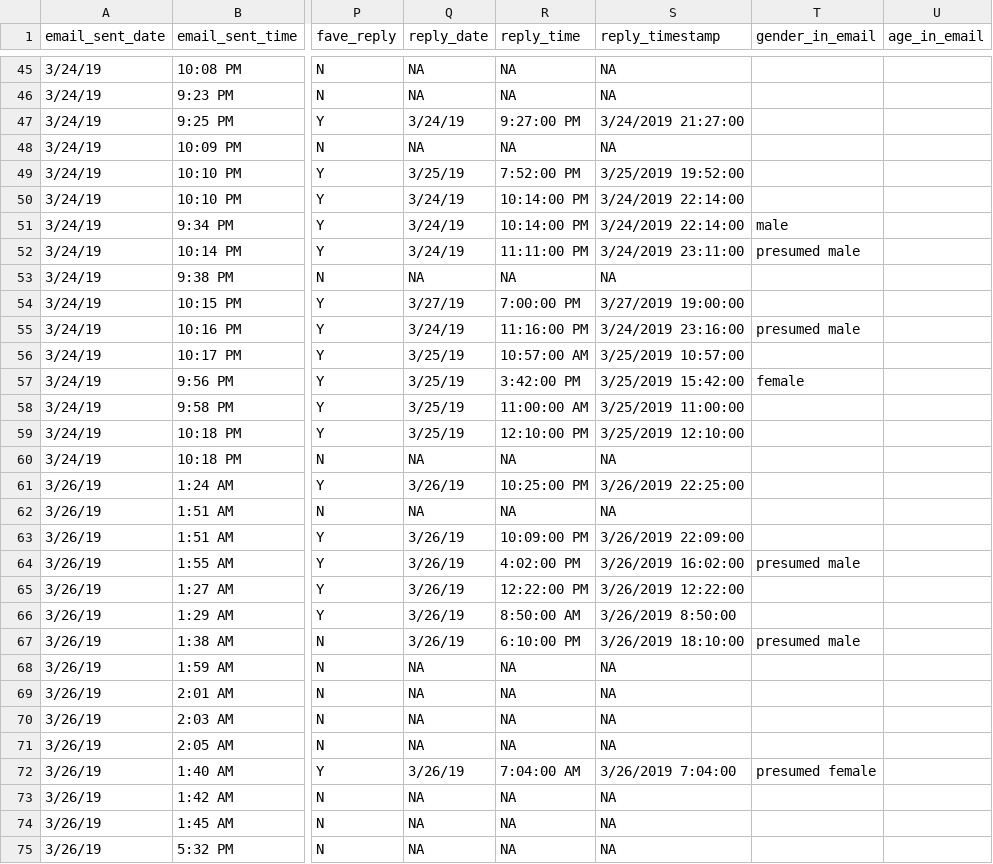
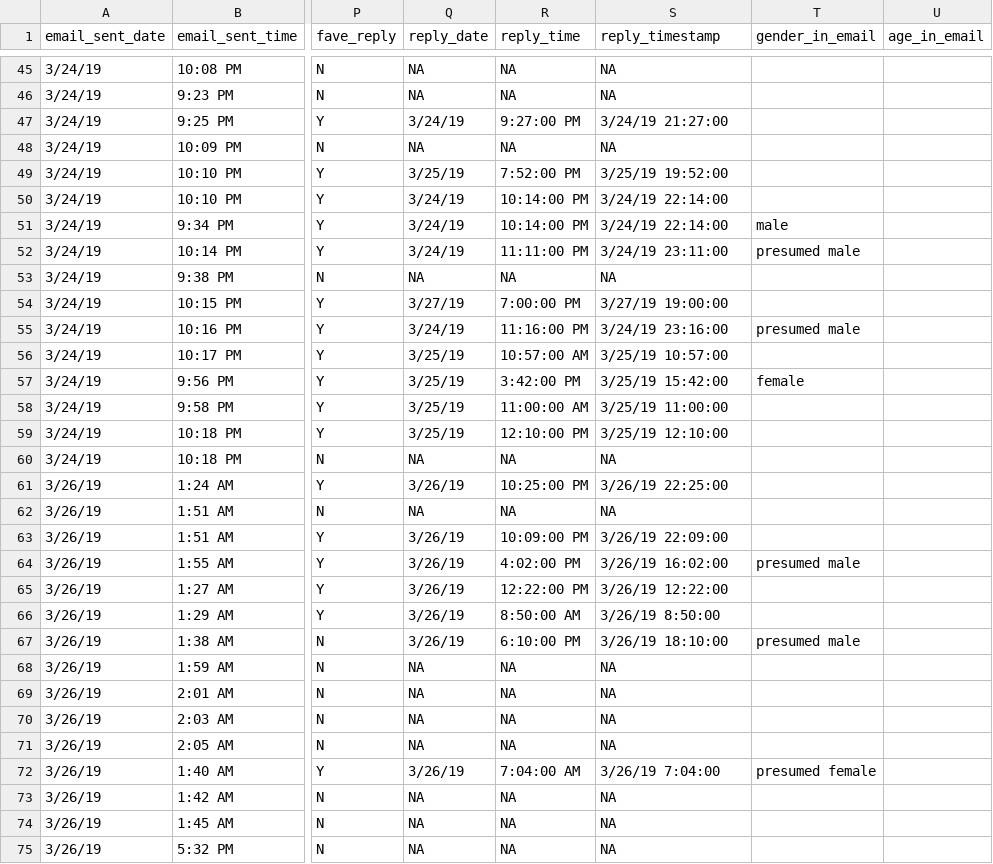
Before and after one commit to mpaluta/Craigslist_Experiment, a CSV file: craigslist.csv, drawn as a sheet; only a part is shown, gaps mark what is left out; the diff covers the shown part only; the diff names each change by its address in the sheet, - before the commit and + after, or states it on an @@ line.

Commit message:
fixed timestamp issue, added covariate to models

```diff
--- a/craigslist.csv
+++ b/craigslist.csv
-S47 (reply_timestamp): 3/24/2019 21:27:00
+S47 (reply_timestamp): 3/24/19 21:27:00
-S49 (reply_timestamp): 3/25/2019 19:52:00
+S49 (reply_timestamp): 3/25/19 19:52:00
-S50:S51 (reply_timestamp): 3/24/2019 22:14:00
+S50:S51 (reply_timestamp): 3/24/19 22:14:00
-S52 (reply_timestamp): 3/24/2019 23:11:00
+S52 (reply_timestamp): 3/24/19 23:11:00
-S54 (reply_timestamp): 3/27/2019 19:00:00
+S54 (reply_timestamp): 3/27/19 19:00:00
-S55 (reply_timestamp): 3/24/2019 23:16:00
+S55 (reply_timestamp): 3/24/19 23:16:00
-S56 (reply_timestamp): 3/25/2019 10:57:00
+S56 (reply_timestamp): 3/25/19 10:57:00
-S57 (reply_timestamp): 3/25/2019 15:42:00
+S57 (reply_timestamp): 3/25/19 15:42:00
-S58 (reply_timestamp): 3/25/2019 11:00:00
+S58 (reply_timestamp): 3/25/19 11:00:00
-S59 (reply_timestamp): 3/25/2019 12:10:00
+S59 (reply_timestamp): 3/25/19 12:10:00
-S61 (reply_timestamp): 3/26/2019 22:25:00
+S61 (reply_timestamp): 3/26/19 22:25:00
-S63 (reply_timestamp): 3/26/2019 22:09:00
+S63 (reply_timestamp): 3/26/19 22:09:00
-S64 (reply_timestamp): 3/26/2019 16:02:00
+S64 (reply_timestamp): 3/26/19 16:02:00
-S65 (reply_timestamp): 3/26/2019 12:22:00
+S65 (reply_timestamp): 3/26/19 12:22:00
-S66 (reply_timestamp): 3/26/2019 8:50:00
+S66 (reply_timestamp): 3/26/19 8:50:00
-S67 (reply_timestamp): 3/26/2019 18:10:00
+S67 (reply_timestamp): 3/26/19 18:10:00
-S72 (reply_timestamp): 3/26/2019 7:04:00
+S72 (reply_timestamp): 3/26/19 7:04:00
```
Also changed, not shown: 43 edited cells elsewhere in this file, 1 other file.
